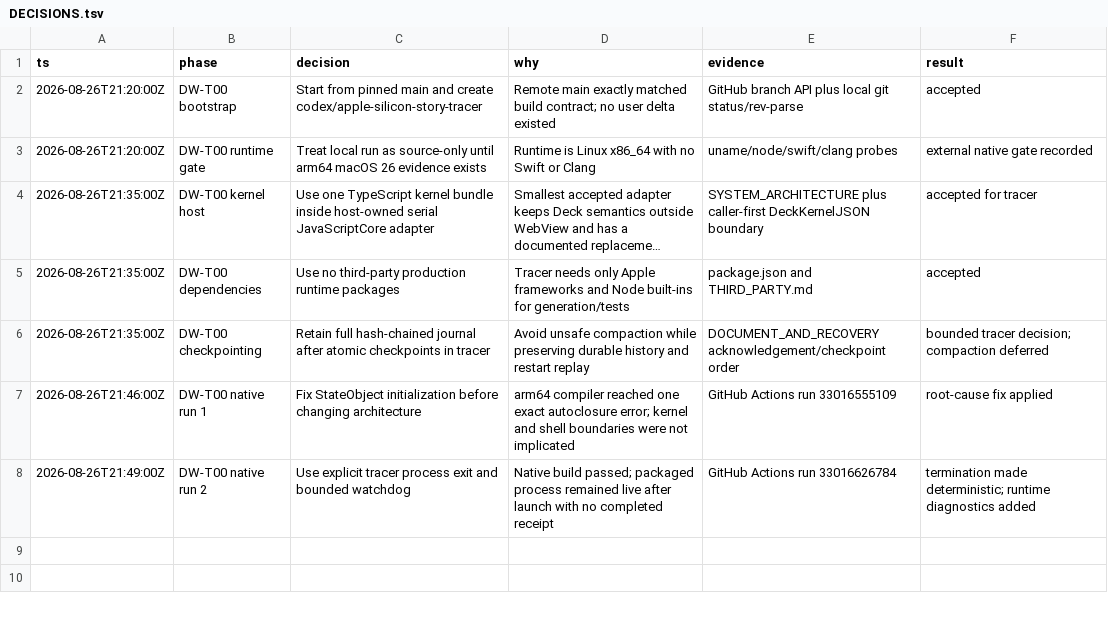
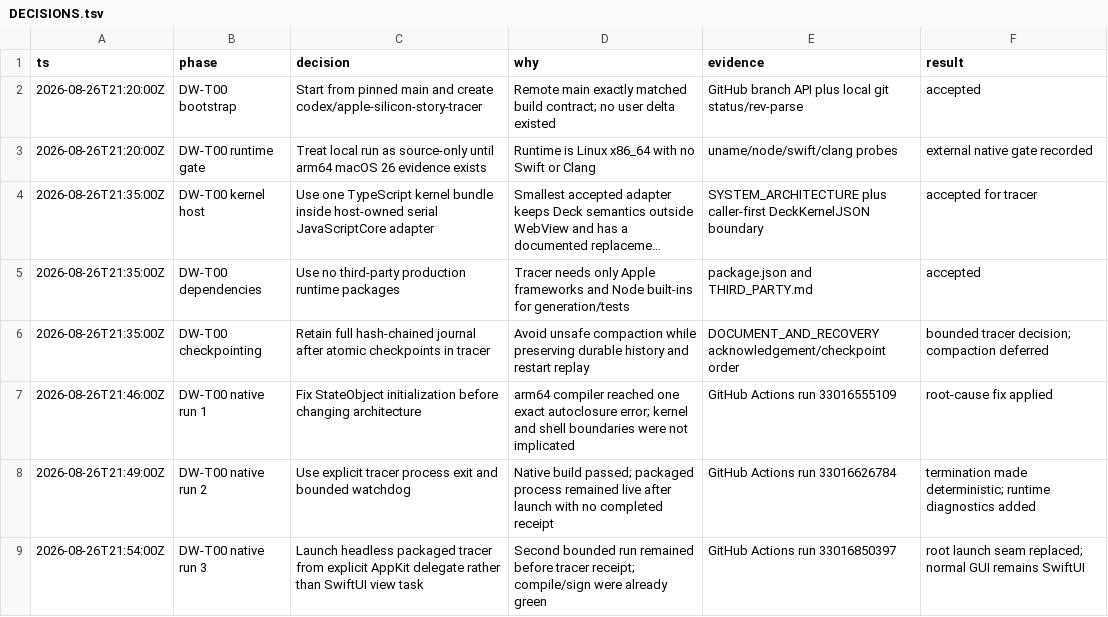
Before and after one commit to bomkino/deck-workbench, a TSV file: docs/evidence/DECISIONS.tsv, drawn as a sheet; long unchanged cells end in …; the diff names each change by its address in the sheet, - before the commit and + after, or states it on an @@ line.

Commit message:
fix: launch packaged tracer through AppKit delegate

```diff
--- a/docs/evidence/DECISIONS.tsv
+++ b/docs/evidence/DECISIONS.tsv
+row 9: 2026-08-26T21:54:00Z | DW-T00 native run 3 | Launch headless packaged tracer from explicit AppKit delegate rather than SwiftUI view task | Second bounded run remained before tracer receipt; compile/sign were already green | GitHub Actions run 33016850397 | root launch seam replaced; normal GUI remains SwiftUI
```
Also changed, not shown: 3 other files.
